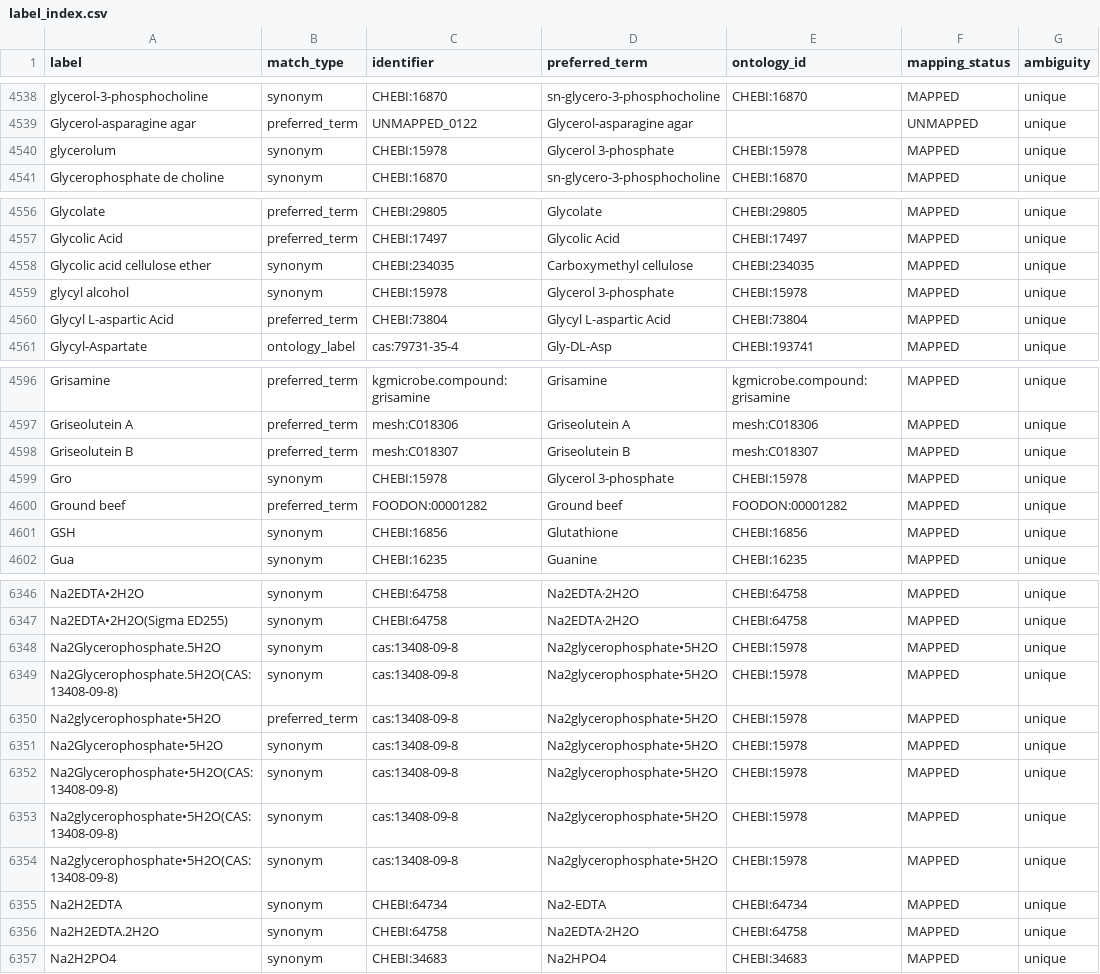
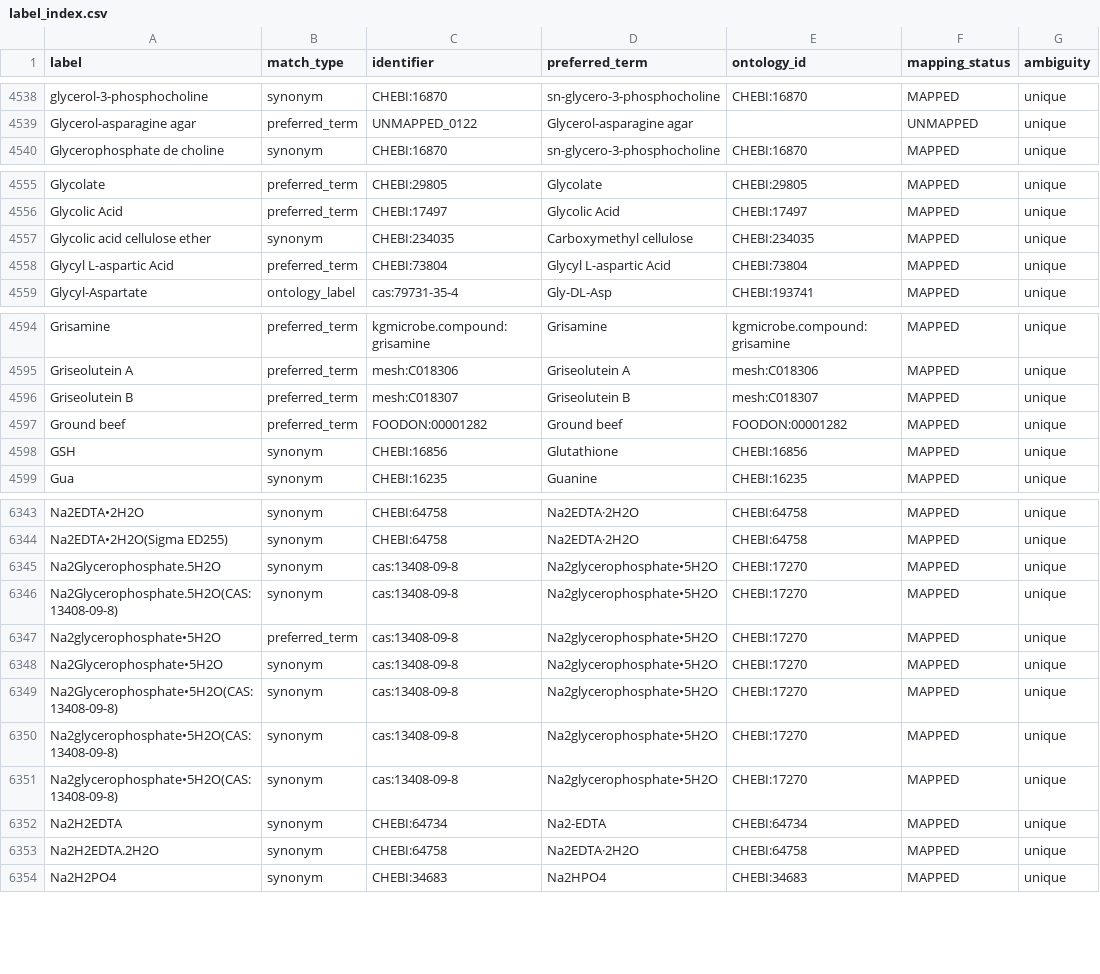
Before and after one commit to CultureBotAI/MediaIngredientMech, a CSV file: docs/data/label_index.csv, drawn as a sheet; only a part is shown, gaps mark what is left out.

Commit message:
Publish bounded owned-name mappings and verified execution evidence
Apply the approved #669 export policy and source-backed #1019/#1020
corrections through the reviewed guarded source writer and canonical
projection. Preserve unresolved form decisions and the 23 deferred pairs.

Include receipt 19, synchronized products, the independently reviewed
companion, portable execution evidence, and native whole-change review.
Retain historical failures and the reviewed fixes through #1061.

```diff
--- a/docs/data/label_index.csv
+++ b/docs/data/label_index.csv
@@ -4539,3 +4539,2 @@ glycerol-3-phosphocholine,synonym,CHEBI:16870,sn-glycero-3-phosphocholine,CHEBI:
 Glycerol-asparagine agar,preferred_term,UNMAPPED_0122,Glycerol-asparagine agar,,UNMAPPED,unique
-glycerolum,synonym,CHEBI:15978,Glycerol 3-phosphate,CHEBI:15978,MAPPED,unique
 Glycerophosphate de choline,synonym,CHEBI:16870,sn-glycero-3-phosphocholine,CHEBI:16870,MAPPED,unique
@@ -4558,3 +4557,2 @@ Glycolic Acid,preferred_term,CHEBI:17497,Glycolic Acid,CHEBI:17497,MAPPED,unique
 Glycolic acid cellulose ether,synonym,CHEBI:234035,Carboxymethyl cellulose,CHEBI:234035,MAPPED,unique
-glycyl alcohol,synonym,CHEBI:15978,Glycerol 3-phosphate,CHEBI:15978,MAPPED,unique
 Glycyl L-aspartic Acid,preferred_term,CHEBI:73804,Glycyl L-aspartic Acid,CHEBI:73804,MAPPED,unique
@@ -4598,3 +4596,2 @@ Griseolutein A,preferred_term,mesh:C018306,Griseolutein A,mesh:C018306,MAPPED,un
 Griseolutein B,preferred_term,mesh:C018307,Griseolutein B,mesh:C018307,MAPPED,unique
-Gro,synonym,CHEBI:15978,Glycerol 3-phosphate,CHEBI:15978,MAPPED,unique
 Ground beef,preferred_term,FOODON:00001282,Ground beef,FOODON:00001282,MAPPED,unique
@@ -6347,9 +6344,9 @@ Na2EDTA•2H2O,synonym,CHEBI:64758,Na2EDTA·2H2O,CHEBI:64758,MAPPED,unique
 Na2EDTA•2H2O(Sigma ED255),synonym,CHEBI:64758,Na2EDTA·2H2O,CHEBI:64758,MAPPED,unique
-Na2Glycerophosphate.5H2O,synonym,cas:13408-09-8,Na2glycerophosphate•5H2O,CHEBI:15978,MAPPED,unique
-Na2Glycerophosphate.5H2O(CAS:  13408-09-8),synonym,cas:13408-09-8,Na2glycerophosphate•5H2O,CHEBI:15978,MAPPED,unique
-Na2glycerophosphate•5H2O,preferred_term,cas:13408-09-8,Na2glycerophosphate•5H2O,CHEBI:15978,MAPPED,unique
-Na2Glycerophosphate•5H2O,synonym,cas:13408-09-8,Na2glycerophosphate•5H2O,CHEBI:15978,MAPPED,unique
-Na2Glycerophosphate•5H2O(CAS: 13408-09-8),synonym,cas:13408-09-8,Na2glycerophosphate•5H2O,CHEBI:15978,MAPPED,unique
-Na2glycerophosphate•5H2O(CAS: 13408-09-8),synonym,cas:13408-09-8,Na2glycerophosphate•5H2O,CHEBI:15978,MAPPED,unique
-Na2glycerophosphate•5H2O(CAS:  13408-09-8),synonym,cas:13408-09-8,Na2glycerophosphate•5H2O,CHEBI:15978,MAPPED,unique
+Na2Glycerophosphate.5H2O,synonym,cas:13408-09-8,Na2glycerophosphate•5H2O,CHEBI:17270,MAPPED,unique
+Na2Glycerophosphate.5H2O(CAS:  13408-09-8),synonym,cas:13408-09-8,Na2glycerophosphate•5H2O,CHEBI:17270,MAPPED,unique
+Na2glycerophosphate•5H2O,preferred_term,cas:13408-09-8,Na2glycerophosphate•5H2O,CHEBI:17270,MAPPED,unique
+Na2Glycerophosphate•5H2O,synonym,cas:13408-09-8,Na2glycerophosphate•5H2O,CHEBI:17270,MAPPED,unique
+Na2Glycerophosphate•5H2O(CAS: 13408-09-8),synonym,cas:13408-09-8,Na2glycerophosphate•5H2O,CHEBI:17270,MAPPED,unique
+Na2glycerophosphate•5H2O(CAS: 13408-09-8),synonym,cas:13408-09-8,Na2glycerophosphate•5H2O,CHEBI:17270,MAPPED,unique
+Na2glycerophosphate•5H2O(CAS:  13408-09-8),synonym,cas:13408-09-8,Na2glycerophosphate•5H2O,CHEBI:17270,MAPPED,unique
 Na2H2EDTA,synonym,CHEBI:64734,Na2-EDTA,CHEBI:64734,MAPPED,unique
```
Also changed, not shown: UNIFIED_INGREDIENT_MAPPING.tsv, docs/data/all_ingredients.csv, 54 other files.
